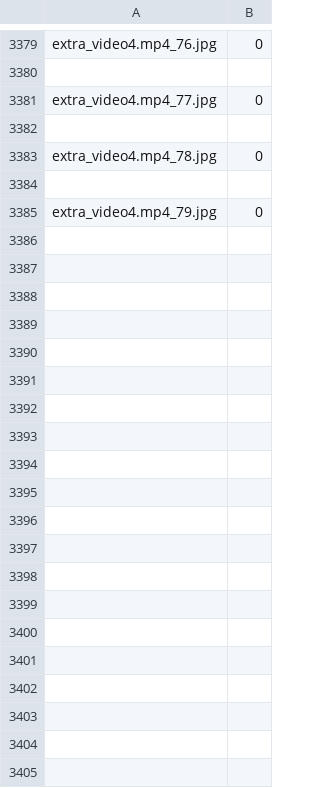
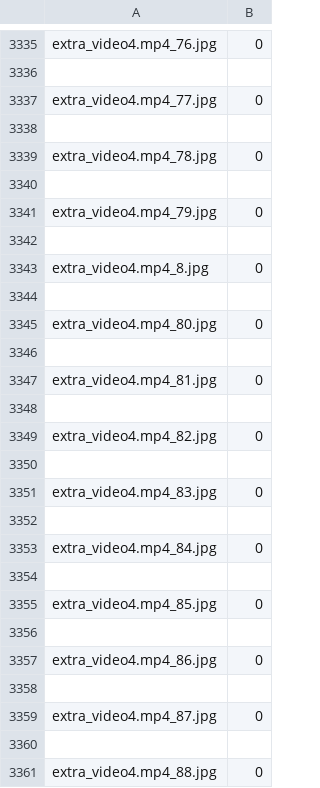
Before and after one commit to JWuzyk/RobotData, a CSV file: RobotData.csv, drawn as a sheet; only a part is shown, gaps mark what is left out; the diff covers the shown part only.

```diff
--- a/RobotData.csv
+++ b/RobotData.csv
@@ -3385 +3341,21 @@ extra_video4.mp4_78.jpg,0
 extra_video4.mp4_79.jpg,0
+
+extra_video4.mp4_8.jpg,0
+
+extra_video4.mp4_80.jpg,0
+
+extra_video4.mp4_81.jpg,0
+
+extra_video4.mp4_82.jpg,0
+
+extra_video4.mp4_83.jpg,0
+
+extra_video4.mp4_84.jpg,0
+
+extra_video4.mp4_85.jpg,0
+
+extra_video4.mp4_86.jpg,0
+
+extra_video4.mp4_87.jpg,0
+
+extra_video4.mp4_88.jpg,0
```
Also changed, not shown: 24 added rows and 44 removed rows elsewhere in this file.
